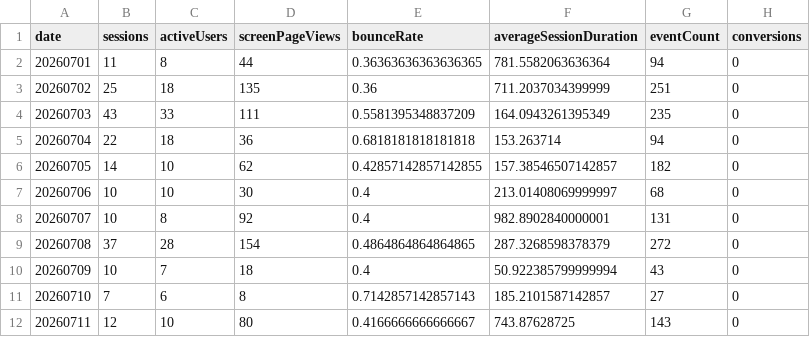
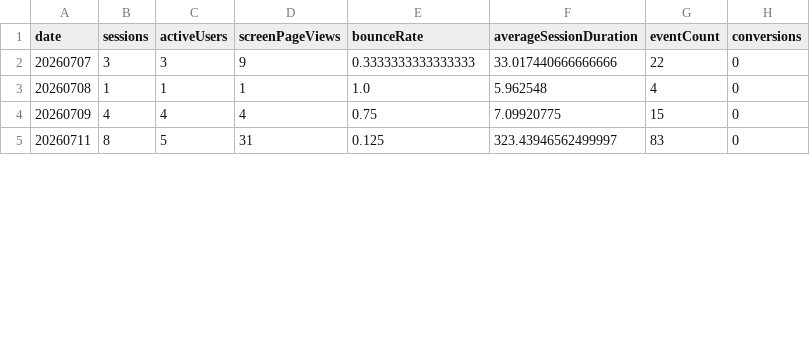
Before and after one commit to imadimad1996/CARECALCULUS, a CSV file: scratch/ga_export/daily_overview.csv, drawn as a sheet; only a part is shown; the diff covers the shown part only.

```diff
--- a/scratch/ga_export/daily_overview.csv
+++ b/scratch/ga_export/daily_overview.csv
@@ -1,12 +1,5 @@
 date,sessions,activeUsers,screenPageViews,bounceRate,averageSessionDuration,eventCount,conversions
-20260701,11,8,44,0.36363636363636365,781.5582063636364,94,0
-20260702,25,18,135,0.36,711.2037034399999,251,0
-20260703,43,33,111,0.5581395348837209,164.0943261395349,235,0
-20260704,22,18,36,0.6818181818181818,153.263714,94,0
-20260705,14,10,62,0.42857142857142855,157.38546507142857,182,0
-20260706,10,10,30,0.4,213.01408069999997,68,0
-20260707,10,8,92,0.4,982.8902840000001,131,0
-20260708,37,28,154,0.4864864864864865,287.3268598378379,272,0
-20260709,10,7,18,0.4,50.922385799999994,43,0
-20260710,7,6,8,0.7142857142857143,185.2101587142857,27,0
-20260711,12,10,80,0.4166666666666667,743.87628725,143,0
+20260707,3,3,9,0.3333333333333333,33.017440666666666,22,0
+20260708,1,1,1,1.0,5.962548,4,0
+20260709,4,4,4,0.75,7.09920775,15,0
+20260711,8,5,31,0.125,323.43946562499997,83,0
```
Also changed, not shown: 4 added rows and 29 edited cells elsewhere in this file, scratch/ga_export/channels.csv, scratch/ga_export/countries.csv, 28 other files.
